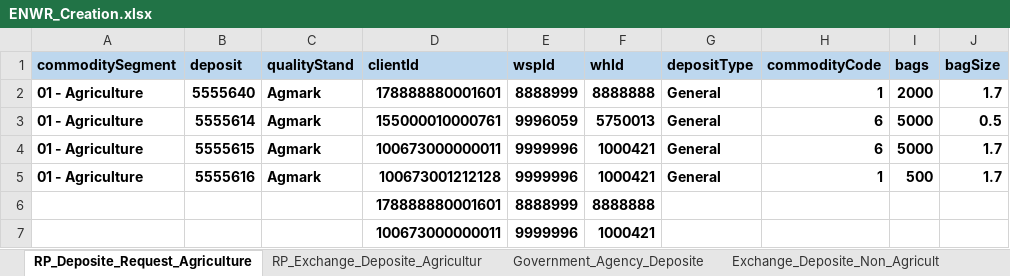
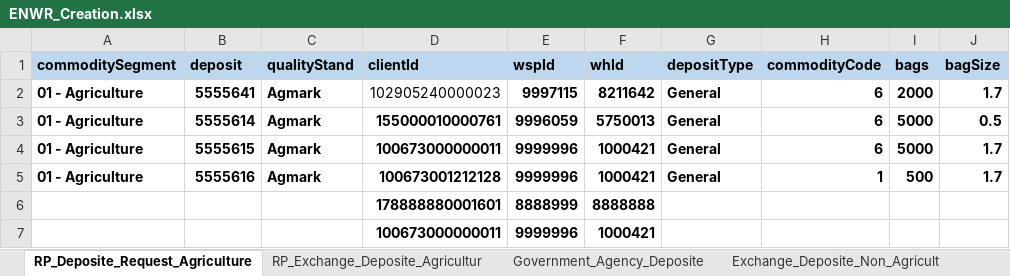
Before and after one commit to Abhishekthasal/COUNTRYWIDE-COMMODITY-REPOSITORY-LIMITED, an Excel workbook: Data/ENWR_Creation.xlsx, sheet RP_Deposite_Request_Agriculture, drawn as a sheet; only a part is shown; values as stored, in another font and other column widths than the file's, no borders; the diff names each change by its address in the sheet, - before the commit and + after, or states it on an @@ line.

```diff
--- a/Data/ENWR_Creation.xlsx (sheet RP_Deposite_Request_Agriculture)
+++ b/Data/ENWR_Creation.xlsx (sheet RP_Deposite_Request_Agriculture)
-B2 (deposit): 5555640
+B2 (deposit): 5555641
-D2 (clientId): 178888880001601
+D2 (clientId): 102905240000023
-D2 bold: on
+D2 bold: off
-E2 (wspId): 8888999
+E2 (wspId): 9997115
-F2 (whId): 8888888
+F2 (whId): 8211642
-H2 (commodityCode): 1
+H2 (commodityCode): 6
```
Also changed, not shown: sheet Exchange_Deposite_Non_Agricult, sheet Exchange_Non_Agriculture_Physic, sheet Physical_Deposit_Maker, sheet Deposite_Assayer_Maker, 25 other files.
